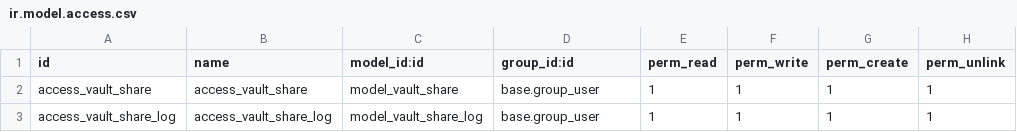
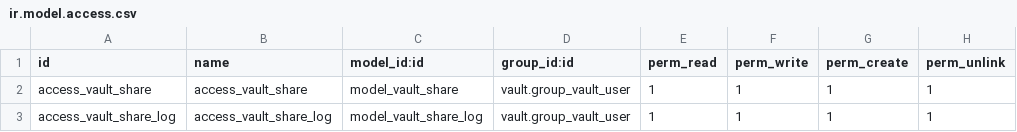
Before and after one commit to OCA/server-auth, a CSV file: vault_share/security/ir.model.access.csv, drawn as a sheet.

Commit message:
[IMP] vault_share: gate access behind vault User group

```diff
--- a/vault_share/security/ir.model.access.csv
+++ b/vault_share/security/ir.model.access.csv
@@ -1,3 +1,3 @@
 id,name,model_id:id,group_id:id,perm_read,perm_write,perm_create,perm_unlink
-access_vault_share,access_vault_share,model_vault_share,base.group_user,1,1,1,1
-access_vault_share_log,access_vault_share_log,model_vault_share_log,base.group_user,1,1,1,1
+access_vault_share,access_vault_share,model_vault_share,vault.group_vault_user,1,1,1,1
+access_vault_share_log,access_vault_share_log,model_vault_share_log,vault.group_vault_user,1,1,1,1
```
Also changed, not shown: 2 other files.
